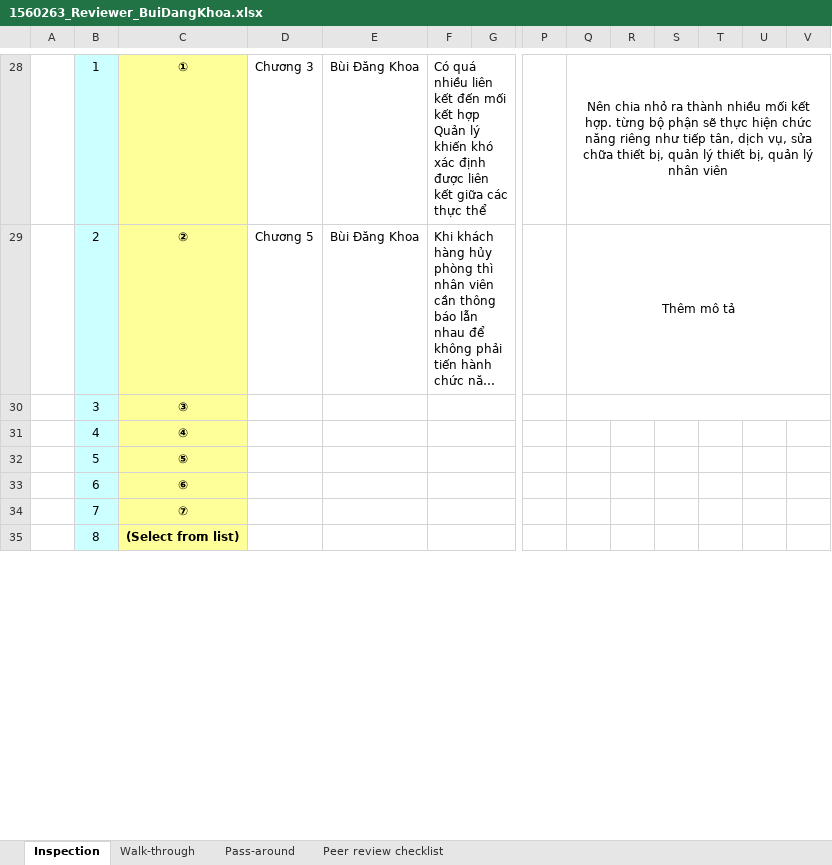
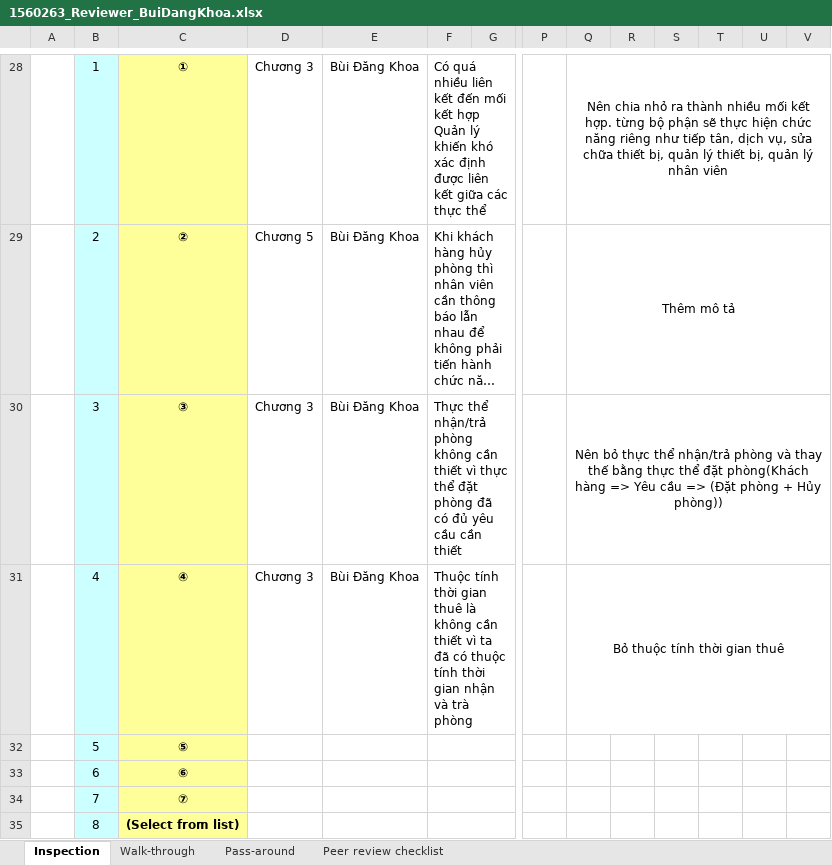
Before and after one commit to NguyenHoa-Hcmus/PTUDCSDL1, an Excel workbook: PTDL_QTKS/1560263_Reviewer_BuiDangKhoa.xlsx, sheet Inspection, drawn as a sheet; only a part is shown, gaps mark what is left out; long unchanged cells end in …; values as stored, in another font and other column widths than the file's, no borders; conditional formats not drawn; the diff names each change by its address in the sheet, - before the commit and + after, or states it on an @@ line.

Commit message:
No3

```diff
--- a/PTDL_QTKS/1560263_Reviewer_BuiDangKhoa.xlsx (sheet Inspection)
+++ b/PTDL_QTKS/1560263_Reviewer_BuiDangKhoa.xlsx (sheet Inspection)
-D30:D31: (empty)
+D30:D31: Chương 3
-E30:E31: (empty)
+E30:E31: Bùi Đăng Khoa
-F30: (empty)
+F30: Thực thể nhận/trả phòng không cần thiết vì thực thể đặt phòng đã có đủ yêu cầu cần thiết
-Q30: (empty)
+Q30: Nên bỏ thực thể nhận/trả phòng và thay thế bằng thực thể đặt phòng(Khách hàng => Yêu cầu => (Đặt phòng + Hủy phòng))
-F31: (empty)
+F31: Thuộc tính thời gian thuê là không cần thiết vì ta đã có thuộc tính thời gian nhận và trà phòng
-Q31: (empty)
+Q31: Bỏ thuộc tính thời gian thuê
+Q31:V31 merged
```
Also changed, not shown: charts or pictures.
